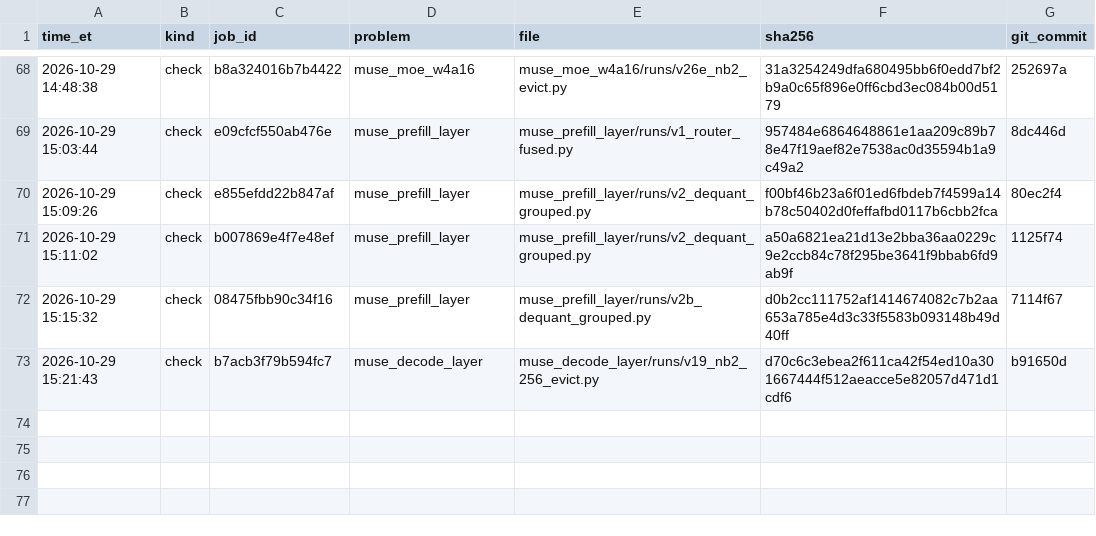
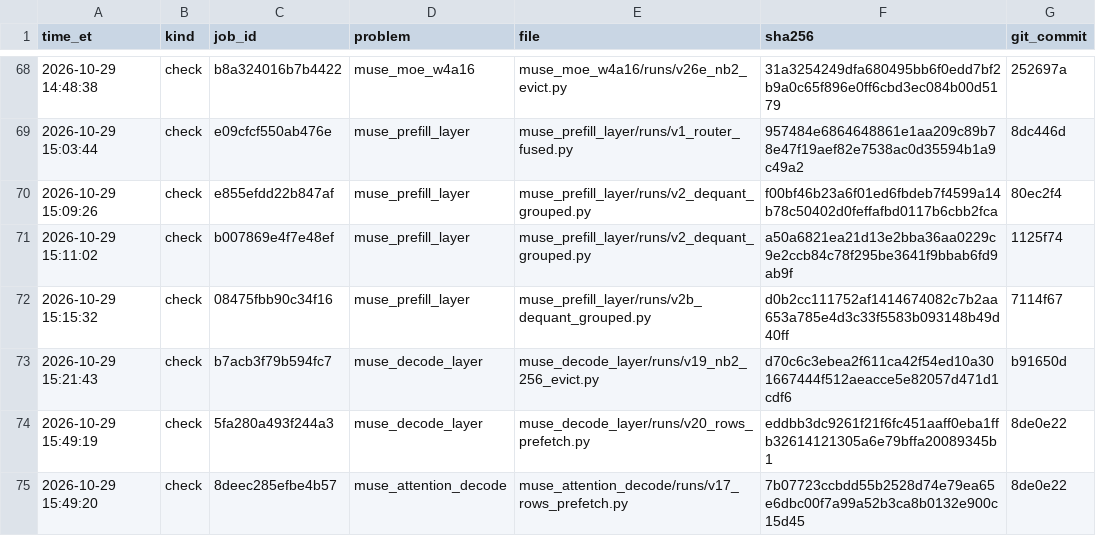
Before and after one commit to arman-dogru/open-kernel-challenge, a TSV file: sends.tsv, drawn as a sheet; only a part is shown, gaps mark what is left out.

Commit message:
decode v20 check 5fa280a493f244a3: 1.366x (1.345-1.386), rows kernel b32 257 -> 245 us, b16 flat; attention v17 check 8deec285efbe4b57: 1.398x (1.377-1.424), decode32 full 264 -> 249 us. Neither clears its PR bar

```diff
--- a/sends.tsv
+++ b/sends.tsv
@@ -73 +73,3 @@ time_et	kind	job_id	problem	file	sha256	git_commit
 2026-10-29 15:21:43	check	b7acb3f79b594fc7	muse_decode_layer	muse_decode_layer/runs/v19_nb2_256_evict.py	d70c6c3ebea2f611ca42f54ed10a301667444f512aeacce5e82057d471d1cdf6	b91650d
+2026-10-29 15:49:19	check	5fa280a493f244a3	muse_decode_layer	muse_decode_layer/runs/v20_rows_prefetch.py	eddbb3dc9261f21f6fc451aaff0eba1ffb32614121305a6e79bffa20089345b1	8de0e22
+2026-10-29 15:49:20	check	8deec285efbe4b57	muse_attention_decode	muse_attention_decode/runs/v17_rows_prefetch.py	7b07723ccbdd55b2528d74e79ea65e6dbc00f7a99a52b3ca8b0132e900c15d45	8de0e22
```
Also changed, not shown: 6 other files.
